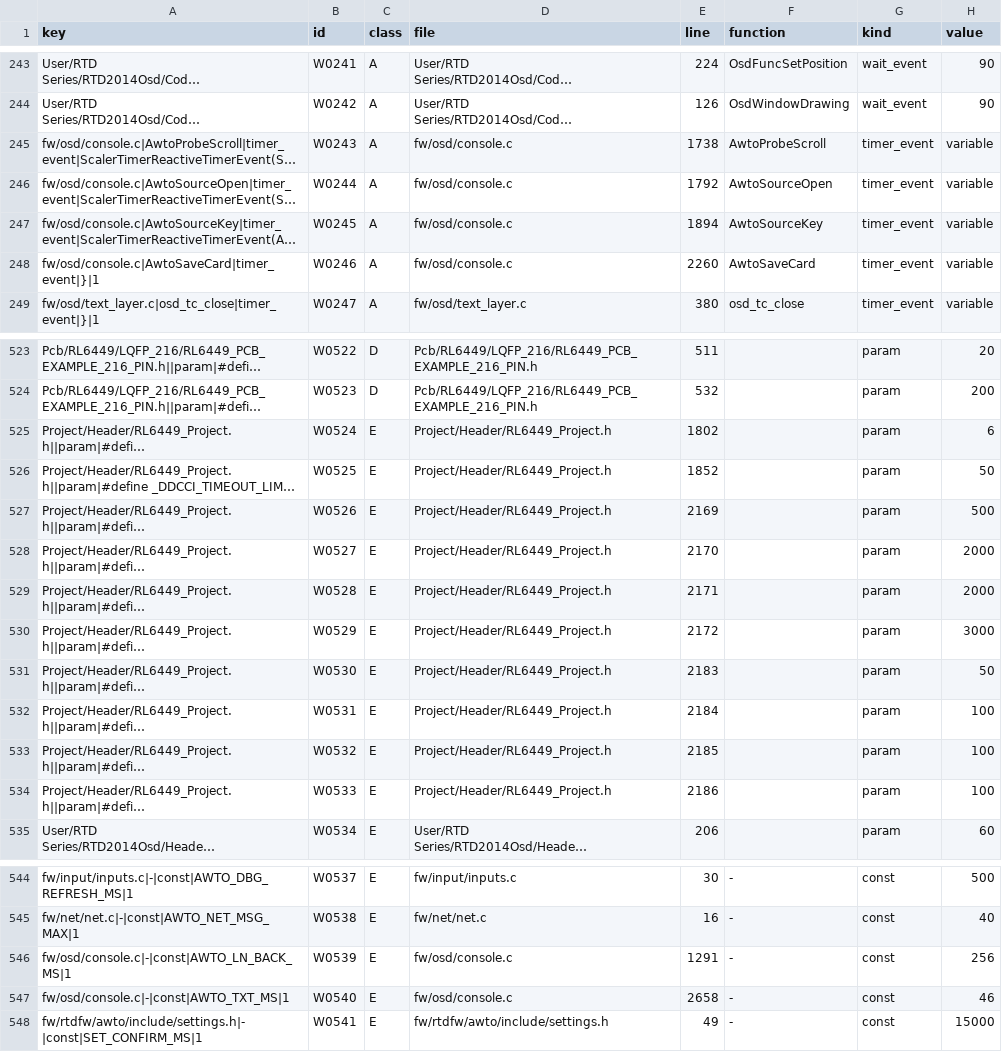
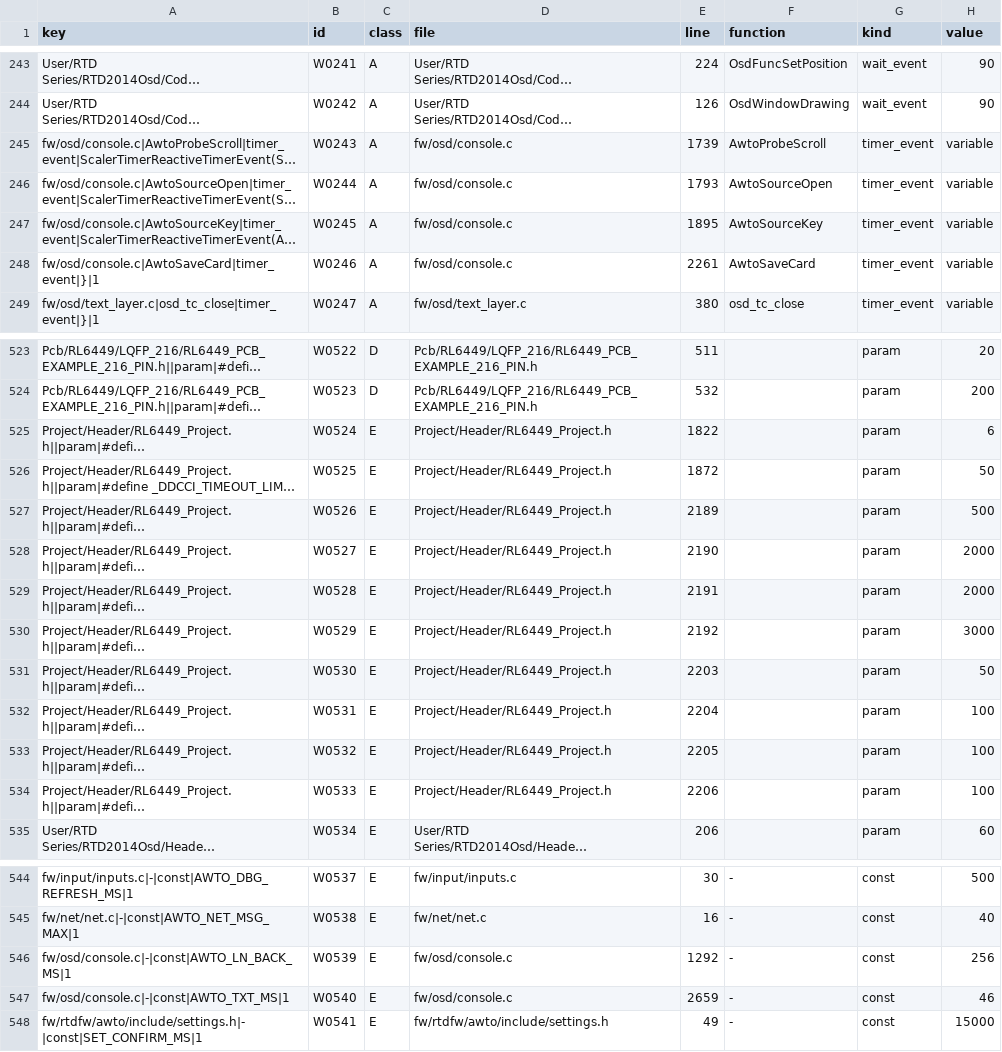
Before and after one commit to awto-au/awto-ddc, a TSV file: docs/delay-audit.tsv, drawn as a sheet; only a part is shown, gaps mark what is left out; long unchanged cells end in …; the diff names each change by its address in the sheet, - before the commit and + after, or states it on an @@ line.

```diff
--- a/docs/delay-audit.tsv
+++ b/docs/delay-audit.tsv
-E245 (line): 1738
+E245 (line): 1739
-E246 (line): 1792
+E246 (line): 1793
-E247 (line): 1894
+E247 (line): 1895
-E248 (line): 2260
+E248 (line): 2261
-E525 (line): 1802
+E525 (line): 1822
-E526 (line): 1852
+E526 (line): 1872
-E527 (line): 2169
+E527 (line): 2189
-E528 (line): 2170
+E528 (line): 2190
-E529 (line): 2171
+E529 (line): 2191
-E530 (line): 2172
+E530 (line): 2192
-E531 (line): 2183
+E531 (line): 2203
-E532 (line): 2184
+E532 (line): 2204
-E533 (line): 2185
+E533 (line): 2205
-E534 (line): 2186
+E534 (line): 2206
-E546 (line): 1291
+E546 (line): 1292
-E547 (line): 2658
+E547 (line): 2659
```
Also changed, not shown: 3 other files.
